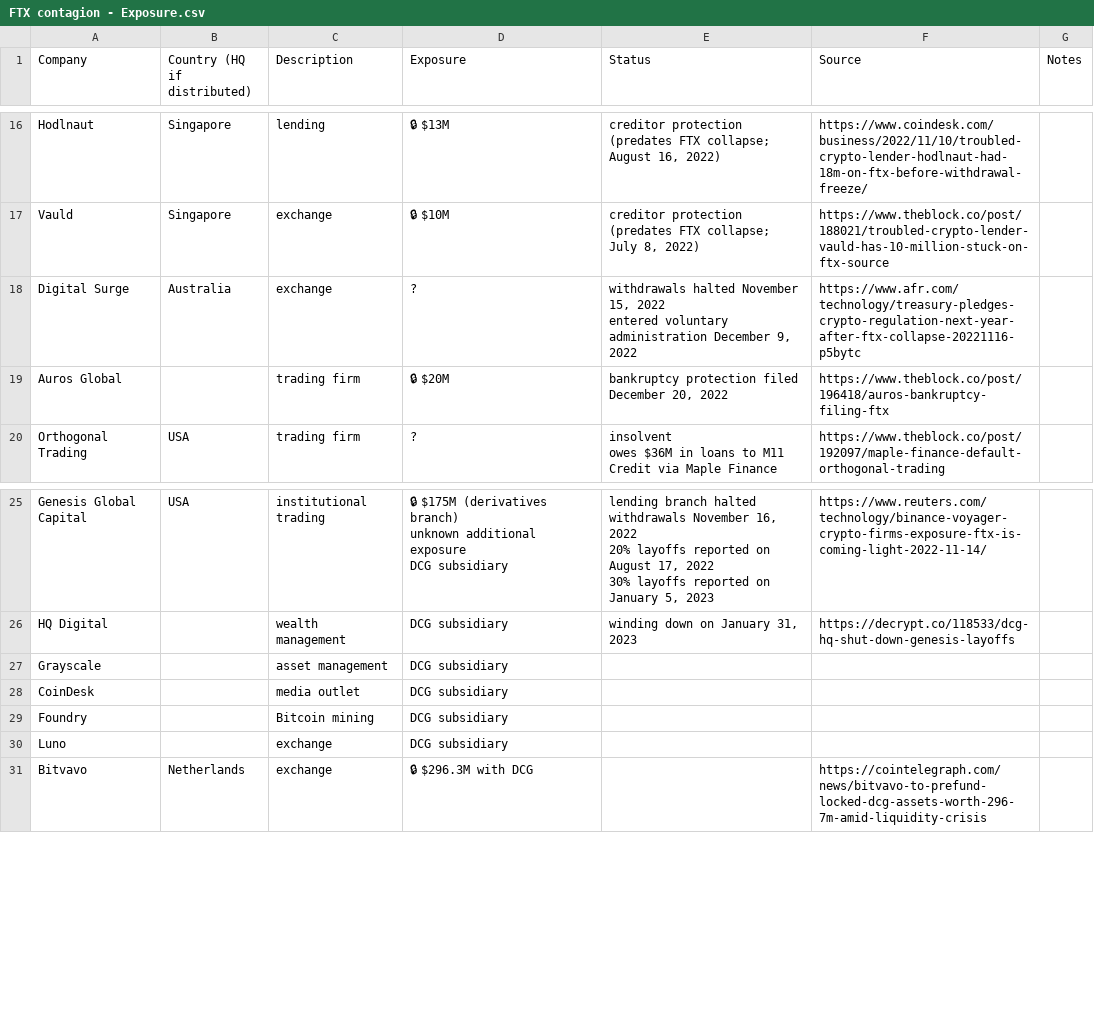
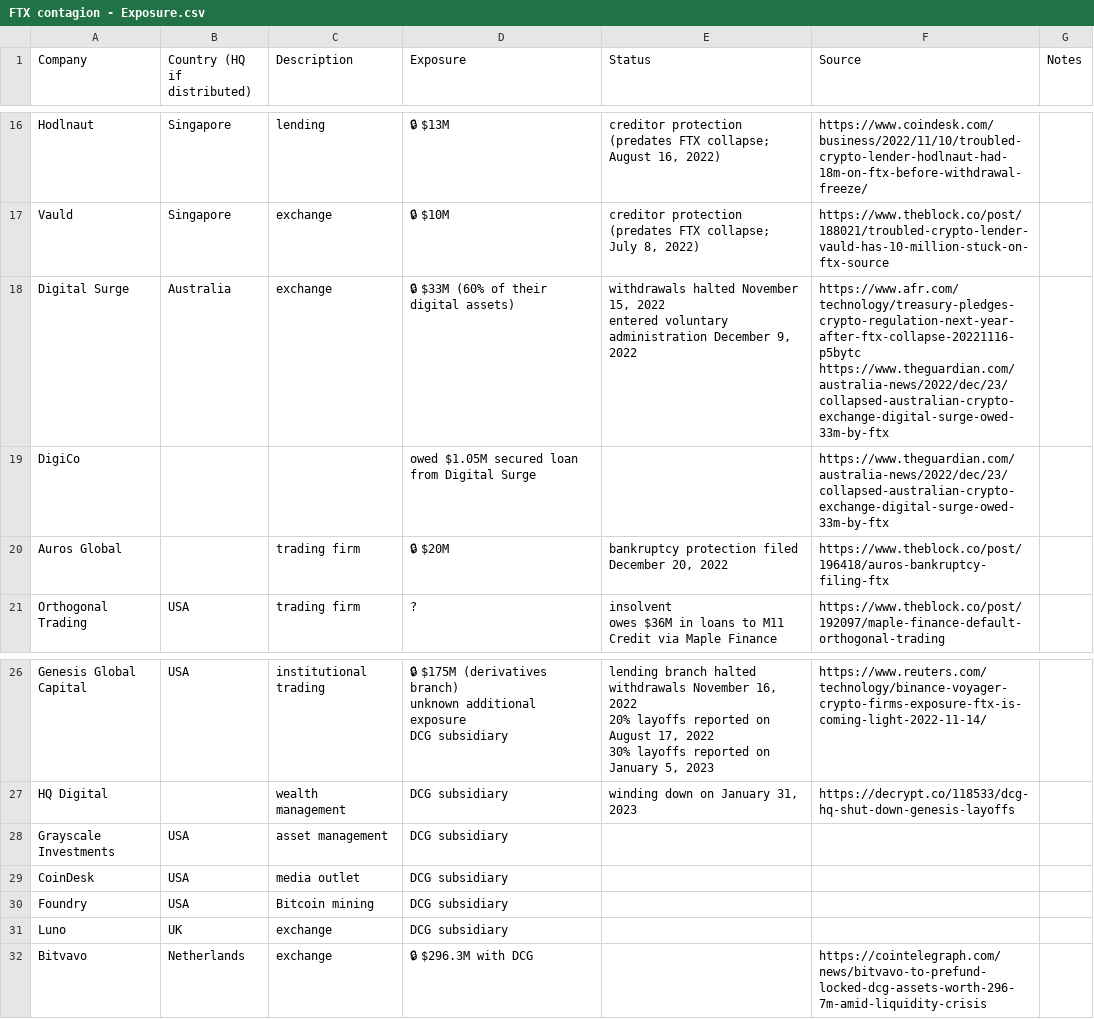
Before and after one commit to molly/ftx-contagion, a CSV file: data/FTX contagion - Exposure.csv, drawn as a sheet; only a part is shown, gaps mark what is left out.

Commit message:
+ details on Digital Surge

```diff
--- a/data/FTX contagion - Exposure.csv
+++ b/data/FTX contagion - Exposure.csv
@@ -31,4 +31,6 @@ Hodlnaut,Singapore,lending,🔒 $13M,"creditor protection (predates FTX collapse
 Vauld,Singapore,exchange,🔒 $10M,"creditor protection (predates FTX collapse; July 8, 2022)",https://www.theblock.co/post/188021/troubled-crypto-lender-vauld-has-10-million-stuck-on-ftx-source,
-Digital Surge,Australia,exchange,?,"withdrawals halted November 15, 2022
-entered voluntary administration December 9, 2022",https://www.afr.com/technology/treasury-pledges-crypto-regulation-next-year-after-ftx-collapse-20221116-p5bytc,
+Digital Surge,Australia,exchange,🔒 $33M (60% of their digital assets),"withdrawals halted November 15, 2022
+entered voluntary administration December 9, 2022","https://www.afr.com/technology/treasury-pledges-crypto-regulation-next-year-after-ftx-collapse-20221116-p5bytc
+https://www.theguardian.com/australia-news/2022/dec/23/collapsed-australian-crypto-exchange-digital-surge-owed-33m-by-ftx",
+DigiCo,,,owed $1.05M secured loan from Digital Surge,,https://www.theguardian.com/australia-news/2022/dec/23/collapsed-australian-crypto-exchange-digital-surge-owed-33m-by-ftx,
 Auros Global,,trading firm,🔒 $20M,"bankruptcy protection filed December 20, 2022",https://www.theblock.co/post/196418/auros-bankruptcy-filing-ftx,
@@ -49,6 +51,6 @@ DCG subsidiary","lending branch halted withdrawals November 16, 2022
 HQ Digital,,wealth management,DCG subsidiary,"winding down on January 31, 2023",https://decrypt.co/118533/dcg-hq-shut-down-genesis-layoffs,
-Grayscale,,asset management,DCG subsidiary,,,
-CoinDesk,,media outlet,DCG subsidiary,,,
-Foundry,,Bitcoin mining,DCG subsidiary,,,
-Luno,,exchange,DCG subsidiary,,,
+Grayscale Investments,USA,asset management,DCG subsidiary,,,
+CoinDesk,USA,media outlet,DCG subsidiary,,,
+Foundry,USA,Bitcoin mining,DCG subsidiary,,,
+Luno,UK,exchange,DCG subsidiary,,,
 Bitvavo,Netherlands,exchange,🔒  $296.3M with DCG,,https://cointelegraph.com/news/bitvavo-to-prefund-locked-dcg-assets-worth-296-7m-amid-liquidity-crisis,
```
Also changed, not shown: 1 other file.
